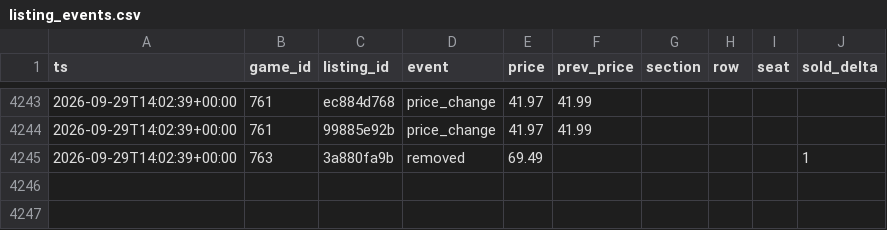
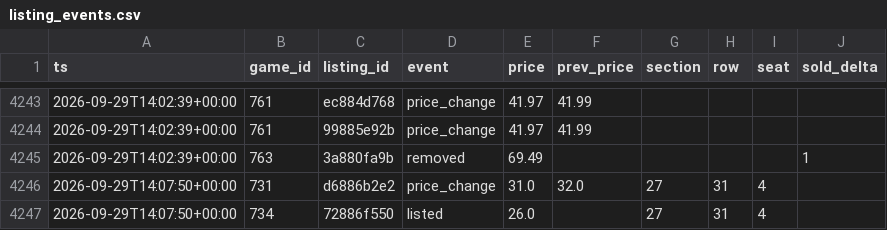
Before and after one commit to Sail-Nautica/Tester, a CSV file: data/listing_events.csv, drawn as a sheet; only a part is shown, gaps mark what is left out.

```diff
--- a/data/listing_events.csv
+++ b/data/listing_events.csv
@@ -4245 +4245,3 @@ ts,game_id,listing_id,event,price,prev_price,section,row,seat,sold_delta
 2026-09-29T14:02:39+00:00,763,3a880fa9b,removed,69.49,,,,,1
+2026-09-29T14:07:50+00:00,731,d6886b2e2,price_change,31.0,32.0,27,31,4,
+2026-09-29T14:07:50+00:00,734,72886f550,listed,26.0,,27,31,4,
```
Also changed, not shown: data/snapshots.csv.
